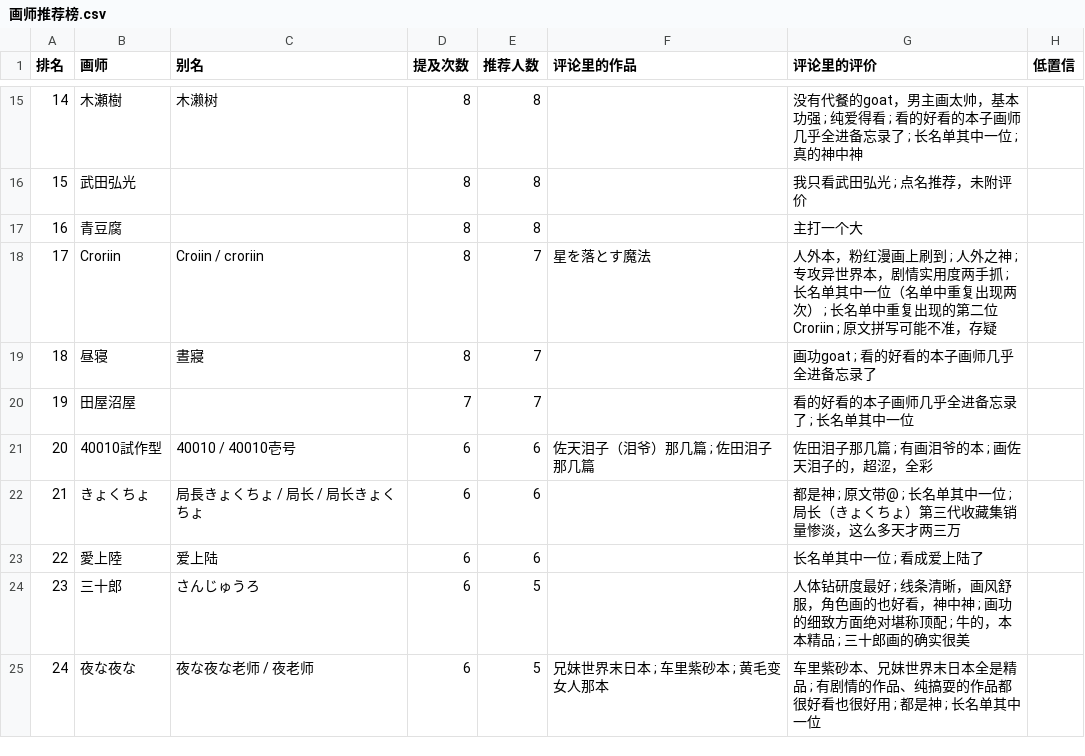
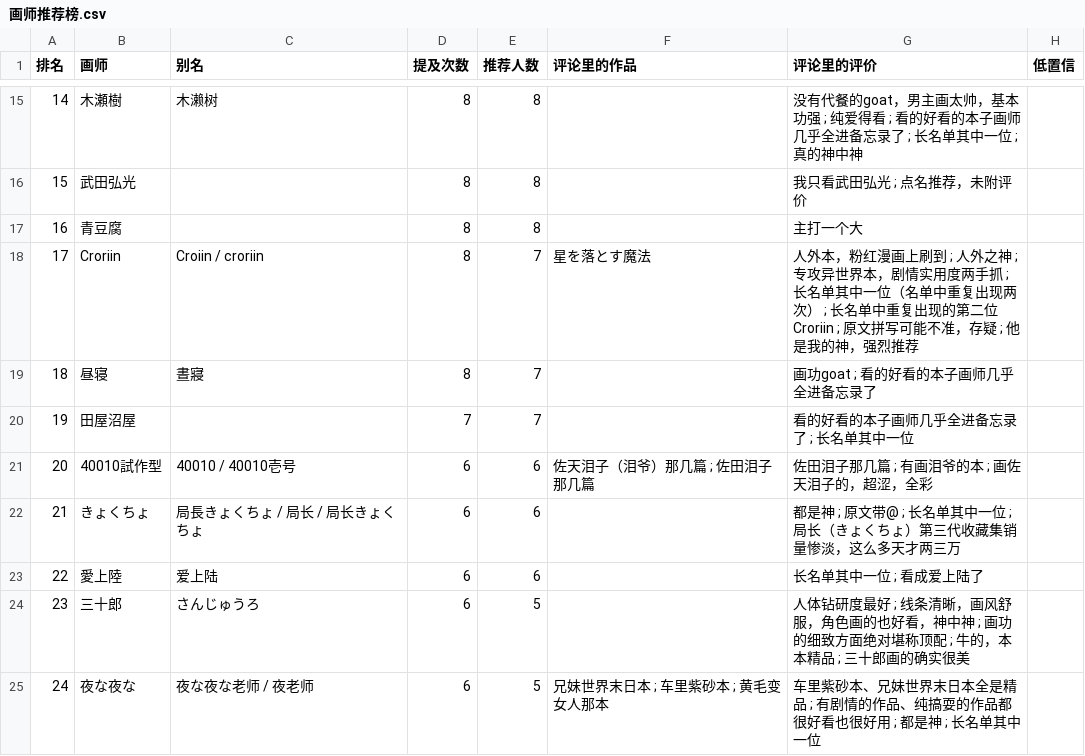
Before and after one commit to me1dlinger/bili-painter-recs, a CSV file: 画师推荐榜.csv, drawn as a sheet; only a part is shown, gaps mark what is left out.

Commit message:
data: 更新评论区画师数据 2026-11-03 12:00

```diff
--- a/画师推荐榜.csv
+++ b/画师推荐榜.csv
@@ -17,3 +17,3 @@
 16,青豆腐,,8,8,,主打一个大,
-17,Croriin,Croiin / croriin,8,7,星を落とす魔法,人外本，粉红漫画上刷到 ; 人外之神 ; 专攻异世界本，剧情实用度两手抓 ; 长名单其中一位（名单中重复出现两次） ; 长名单中重复出现的第二位 Croriin ; 原文拼写可能不准，存疑,
+17,Croriin,Croiin / croriin,8,7,星を落とす魔法,人外本，粉红漫画上刷到 ; 人外之神 ; 专攻异世界本，剧情实用度两手抓 ; 长名单其中一位（名单中重复出现两次） ; 长名单中重复出现的第二位 Croriin ; 原文拼写可能不准，存疑 ; 他是我的神，强烈推荐,
 18,昼寝,晝寢,8,7,,画功goat ; 看的好看的本子画师几乎全进备忘录了,
```
Also changed, not shown: 8 other files.
